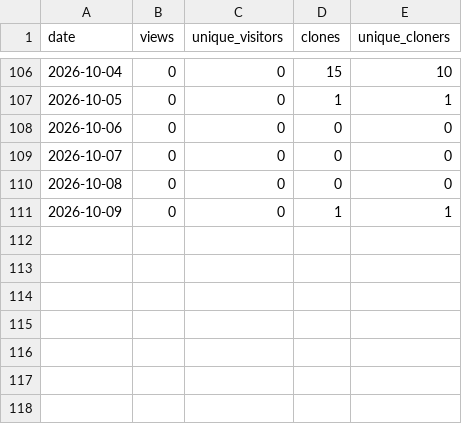
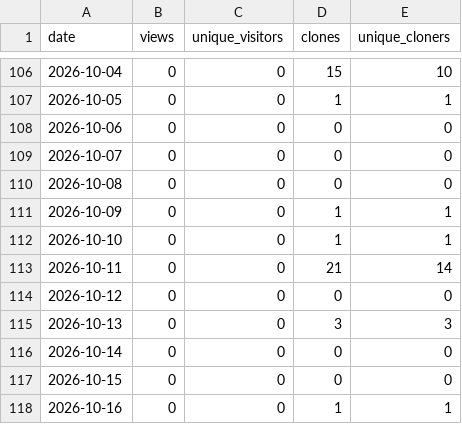
Before and after one commit to banlang/supply-chain-agent, a CSV file: stats/traffic-history.csv, drawn as a sheet; only a part is shown, gaps mark what is left out; the diff names each change by its address in the sheet, - before the commit and + after, or states it on an @@ line.

```diff
--- a/stats/traffic-history.csv
+++ b/stats/traffic-history.csv
+row 112: 2026-10-10 | 0 | 0 | 1 | 1
+row 113: 2026-10-11 | 0 | 0 | 21 | 14
+row 114: 2026-10-12 | 0 | 0 | 0 | 0
+row 115: 2026-10-13 | 0 | 0 | 3 | 3
+row 116: 2026-10-14 | 0 | 0 | 0 | 0
+row 117: 2026-10-15 | 0 | 0 | 0 | 0
+row 118: 2026-10-16 | 0 | 0 | 1 | 1
```
Also changed, not shown: 1 other file.
